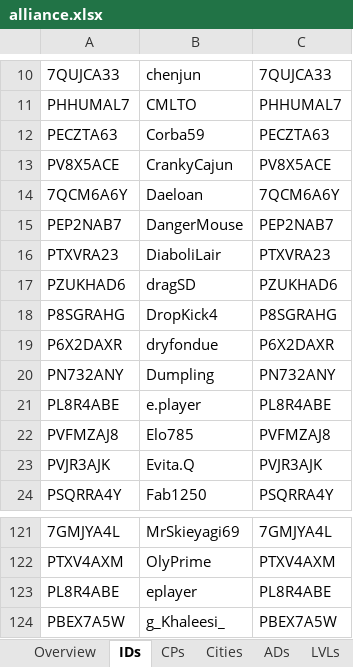
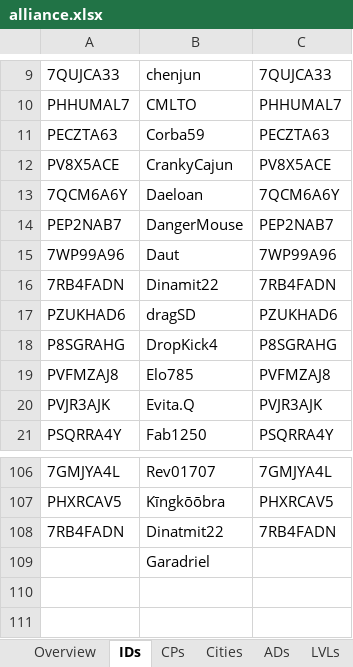
Before and after one commit to tkejzlar/lf-ocr, an Excel workbook: alliance.xlsx, sheet IDs, drawn as a sheet; only a part is shown, gaps mark what is left out; values as stored, in another font and other column widths than the file's, no cell formats; removed rows and columns are numbered as before the commit, all else as after; the diff covers the shown part only; the diff names each change by its address in the sheet, - before the commit and + after, or states it on an @@ line.

```diff
--- a/alliance.xlsx (sheet IDs)
+++ b/alliance.xlsx (sheet IDs)
-row 16: PTXVRA23 | DiaboliLair | PTXVRA23
+row 15: 7WP99A96 | Daut | 7WP99A96
+row 16: 7RB4FADN | Dinamit22 | 7RB4FADN
-row 19: P6X2DAXR | dryfondue | P6X2DAXR
-row 20: PN732ANY | Dumpling | PN732ANY
-row 21: PL8R4ABE | e.player | PL8R4ABE
-B106: MrSkieyagi69
+B106: Rev01707
-row 122: PTXV4AXM | OlyPrime | PTXV4AXM
-row 123: PL8R4ABE | eplayer | PL8R4ABE
-row 124: PBEX7A5W | g_Khaleesi_ | PBEX7A5W
+row 107: PHXRCAV5 | Kīngkōōbra | PHXRCAV5
+row 108: 7RB4FADN | Dinatmit22 | 7RB4FADN
+row 109:  | Garadriel
```
Also changed, not shown: 36 added rows, 49 removed rows and 1 moved row elsewhere in this sheet, sheet Overview, sheet CPs, sheet TZs, sheet ADs, cell formats, formulas that keep their value, 6 other files.
